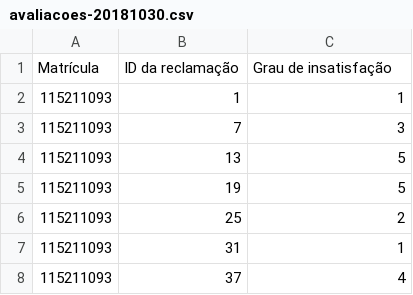
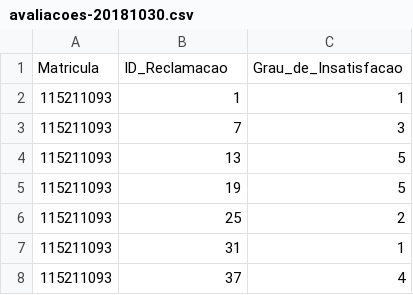
Before and after one commit to nazareno/reclamacoes-do-gf, a CSV file: data/3-avaliacao-humana/avaliacoes-20181030.csv, drawn as a sheet; only a part is shown.

```diff
--- a/data/3-avaliacao-humana/avaliacoes-20181030.csv
+++ b/data/3-avaliacao-humana/avaliacoes-20181030.csv
@@ -1,2 +1,2 @@
-Matrícula,ID da reclamação ,Grau de insatisfação
+Matricula,ID_Reclamacao,Grau_de_Insatisfacao
 115211093,1,1
```
Also changed, not shown: data/1-reclamacoes-selecionadas/20181610-reclamacoes-selecionadas.csv.
